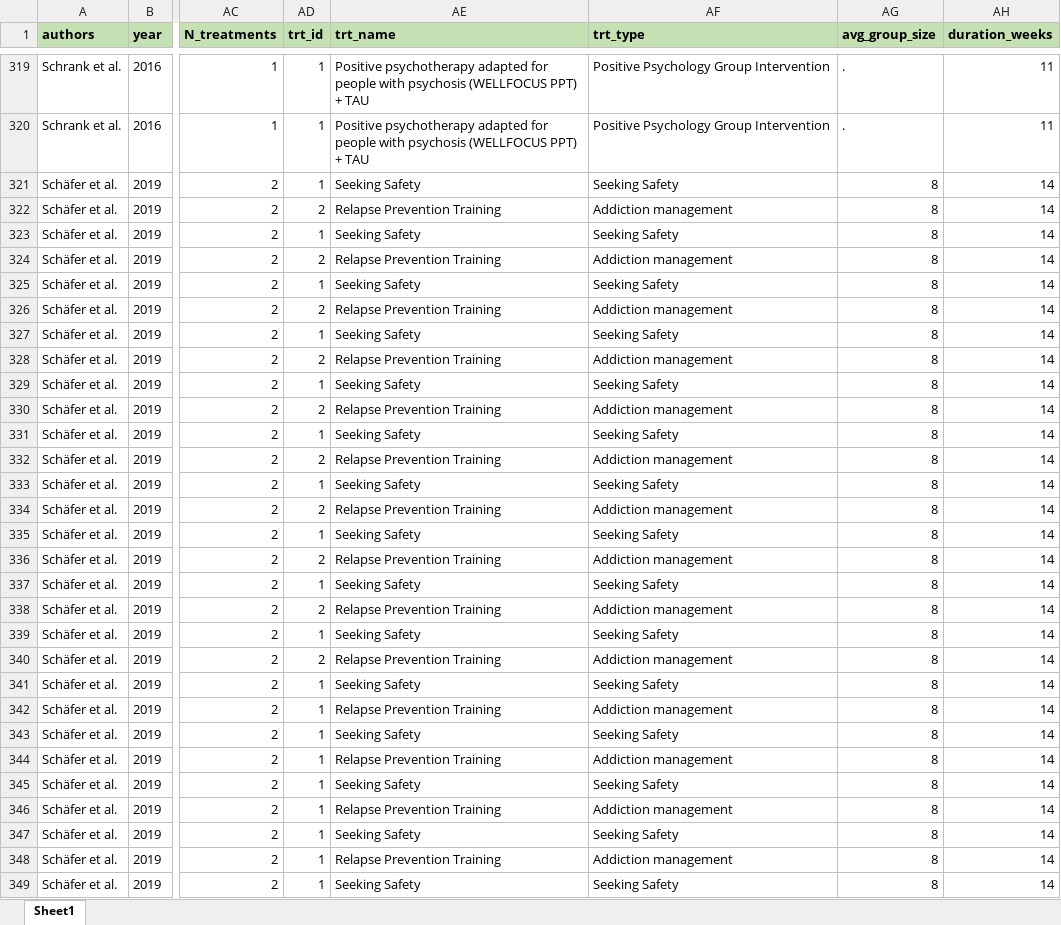
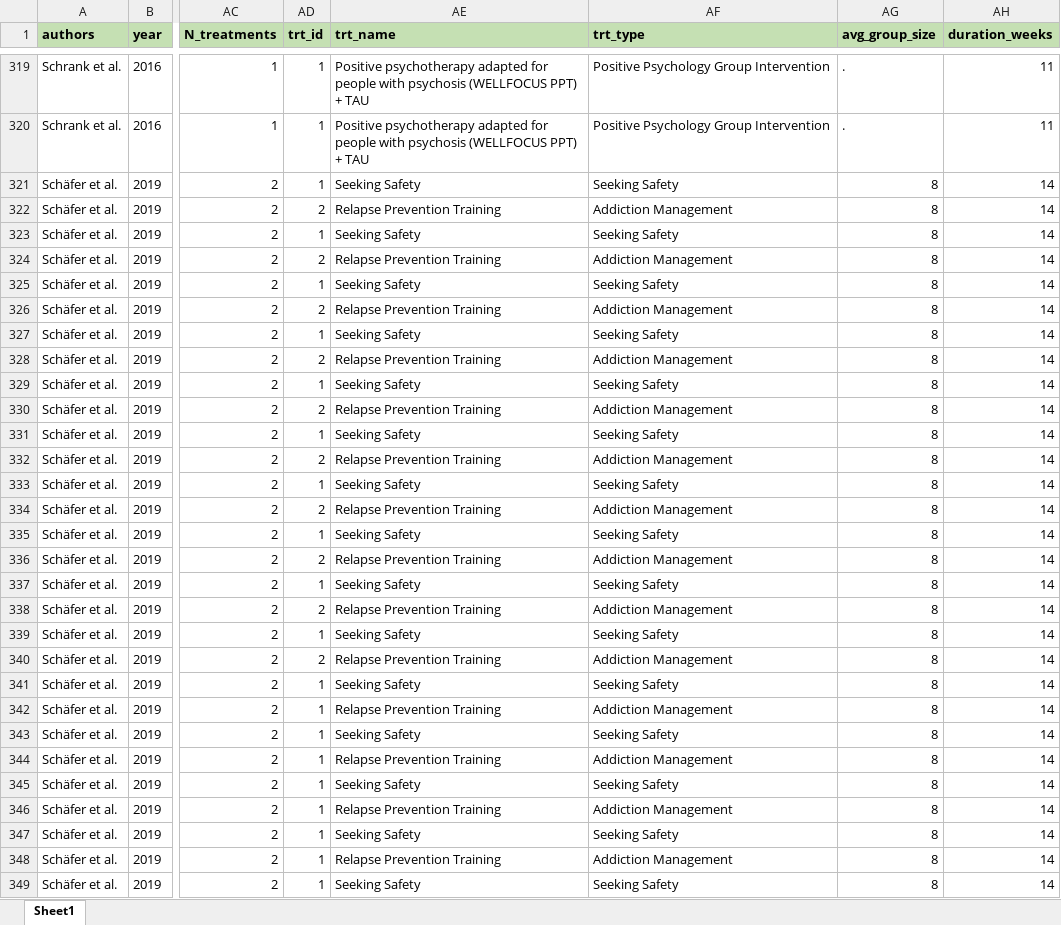
Before and after one commit to MikkelVembye/Group-based-interventions, an Excel workbook: ES calc/Descriptive coding scheme for group-based interventions (data).xlsx, sheet Sheet1, drawn as a sheet; only a part is shown, gaps mark what is left out; values as stored, in another font and other column widths than the file's, no borders; the diff covers the shown part only; the diff names each change by its address in the sheet, - before the commit and + after, or states it on an @@ line.

```diff
--- a/ES calc/Descriptive coding scheme for group-based interventions (data).xlsx (sheet Sheet1)
+++ b/ES calc/Descriptive coding scheme for group-based interventions (data).xlsx (sheet Sheet1)
-AF322 (trt_type): Addiction management
+AF322 (trt_type): Addiction Management
-AF324 (trt_type): Addiction management
+AF324 (trt_type): Addiction Management
-AF326 (trt_type): Addiction management
+AF326 (trt_type): Addiction Management
-AF328 (trt_type): Addiction management
+AF328 (trt_type): Addiction Management
-AF330 (trt_type): Addiction management
+AF330 (trt_type): Addiction Management
-AF332 (trt_type): Addiction management
+AF332 (trt_type): Addiction Management
-AF334 (trt_type): Addiction management
+AF334 (trt_type): Addiction Management
-AF336 (trt_type): Addiction management
+AF336 (trt_type): Addiction Management
-AF338 (trt_type): Addiction management
+AF338 (trt_type): Addiction Management
-AF340 (trt_type): Addiction management
+AF340 (trt_type): Addiction Management
-AF342 (trt_type): Addiction management
+AF342 (trt_type): Addiction Management
-AF344 (trt_type): Addiction management
+AF344 (trt_type): Addiction Management
-AF346 (trt_type): Addiction management
+AF346 (trt_type): Addiction Management
-AF348 (trt_type): Addiction management
+AF348 (trt_type): Addiction Management
```
Also changed, not shown: 17 edited cells elsewhere in this sheet.
